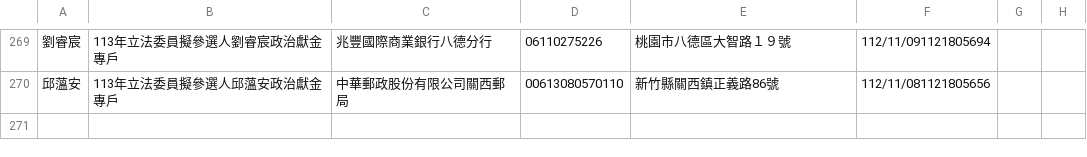
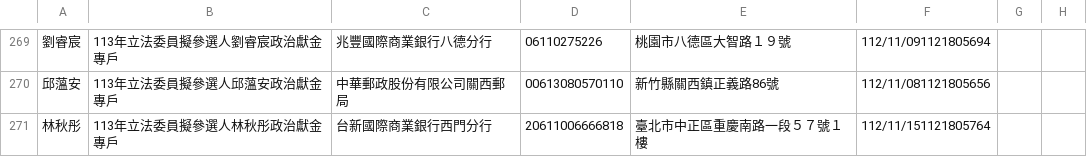
Before and after one commit to kiang/vote2024, a CSV file: sunshine.cy.gov.tw/113.csv, drawn as a sheet; only a part is shown, gaps mark what is left out; the diff names each change by its address in the sheet, - before the commit and + after, or states it on an @@ line.

Commit message:
auto update @ 2023-11-22 06:22:01

```diff
--- a/sunshine.cy.gov.tw/113.csv
+++ b/sunshine.cy.gov.tw/113.csv
+row 271: 林秋彤 | 113年立法委員擬參選人林秋彤政治獻金專戶 | 台新國際商業銀行西門分行 | 20611006666818 | 臺北市中正區重慶南路一段５７號１樓 | 112/11/151121805764
```
